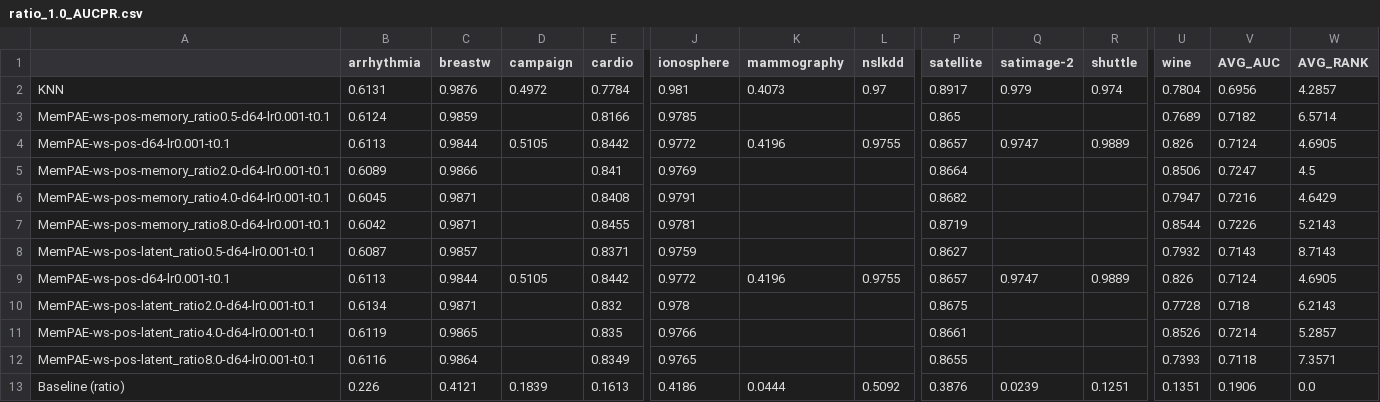
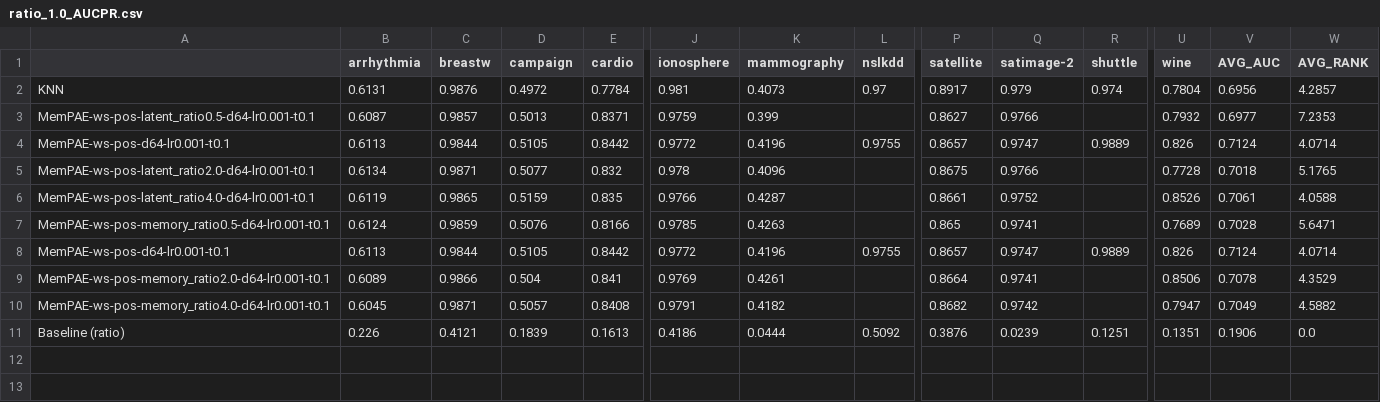
Before and after one commit to Cheol-Will/perceiver-ad, a CSV file: metrics/ratio_1.0_AUCPR.csv, drawn as a sheet; only a part is shown, gaps mark what is left out; removed rows and columns are numbered as before the commit, all else as after; rows hold the shown columns only; the diff names each change by its address in the sheet, - before the commit and + after, or states it on an @@ line.

```diff
--- a/metrics/ratio_1.0_AUCPR.csv
+++ b/metrics/ratio_1.0_AUCPR.csv
-row 3: MemPAE-ws-pos-memory_ratio0.5-d64-lr0.001-t0.1 | 0.6124 | 0.9859 |  | 0.8166 | 0.9785 |  |  | 0.865 |  |  | 0.7689 | 0.7182 | 6.5714
-row 4: MemPAE-ws-pos-d64-lr0.001-t0.1 | 0.6113 | 0.9844 | 0.5105 | 0.8442 | 0.9772 | 0.4196 | 0.9755 | 0.8657 | 0.9747 | 0.9889 | 0.826 | 0.7124 | 4.6905
-row 5: MemPAE-ws-pos-memory_ratio2.0-d64-lr0.001-t0.1 | 0.6089 | 0.9866 |  | 0.841 | 0.9769 |  |  | 0.8664 |  |  | 0.8506 | 0.7247 | 4.5
-row 6: MemPAE-ws-pos-memory_ratio4.0-d64-lr0.001-t0.1 | 0.6045 | 0.9871 |  | 0.8408 | 0.9791 |  |  | 0.8682 |  |  | 0.7947 | 0.7216 | 4.6429
-row 7: MemPAE-ws-pos-memory_ratio8.0-d64-lr0.001-t0.1 | 0.6042 | 0.9871 |  | 0.8455 | 0.9781 |  |  | 0.8719 |  |  | 0.8544 | 0.7226 | 5.2143
-D3 (campaign): (empty)
+D3 (campaign): 0.5013
-K3 (mammography): (empty)
+K3 (mammography): 0.399
-Q3 (satimage-2): (empty)
+Q3 (satimage-2): 0.9766
-V3 (AVG_AUC): 0.7143
+V3 (AVG_AUC): 0.6977
-W3 (AVG_RANK): 8.7143
+W3 (AVG_RANK): 7.2353
-W4 (AVG_RANK): 4.6905
+W4 (AVG_RANK): 4.0714
-D5 (campaign): (empty)
+D5 (campaign): 0.5077
-K5 (mammography): (empty)
+K5 (mammography): 0.4096
-Q5 (satimage-2): (empty)
+Q5 (satimage-2): 0.9766
-V5 (AVG_AUC): 0.718
+V5 (AVG_AUC): 0.7018
-W5 (AVG_RANK): 6.2143
+W5 (AVG_RANK): 5.1765
-D6 (campaign): (empty)
+D6 (campaign): 0.5159
-K6 (mammography): (empty)
+K6 (mammography): 0.4287
-Q6 (satimage-2): (empty)
+Q6 (satimage-2): 0.9752
-V6 (AVG_AUC): 0.7214
+V6 (AVG_AUC): 0.7061
-W6 (AVG_RANK): 5.2857
+W6 (AVG_RANK): 4.0588
-row 12: MemPAE-ws-pos-latent_ratio8.0-d64-lr0.001-t0.1 | 0.6116 | 0.9864 |  | 0.8349 | 0.9765 |  |  | 0.8655 |  |  | 0.7393 | 0.7118 | 7.3571
+row 7: MemPAE-ws-pos-memory_ratio0.5-d64-lr0.001-t0.1 | 0.6124 | 0.9859 | 0.5076 | 0.8166 | 0.9785 | 0.4263 |  | 0.865 | 0.9741 |  | 0.7689 | 0.7028 | 5.6471
+row 8: MemPAE-ws-pos-d64-lr0.001-t0.1 | 0.6113 | 0.9844 | 0.5105 | 0.8442 | 0.9772 | 0.4196 | 0.9755 | 0.8657 | 0.9747 | 0.9889 | 0.826 | 0.7124 | 4.0714
+row 9: MemPAE-ws-pos-memory_ratio2.0-d64-lr0.001-t0.1 | 0.6089 | 0.9866 | 0.504 | 0.841 | 0.9769 | 0.4261 |  | 0.8664 | 0.9741 |  | 0.8506 | 0.7078 | 4.3529
+row 10: MemPAE-ws-pos-memory_ratio4.0-d64-lr0.001-t0.1 | 0.6045 | 0.9871 | 0.5057 | 0.8408 | 0.9791 | 0.4182 |  | 0.8682 | 0.9742 |  | 0.7947 | 0.7049 | 4.5882
```
Also changed, not shown: metrics/ratio_1.0_AUCPR_T.csv, 8 other files.
